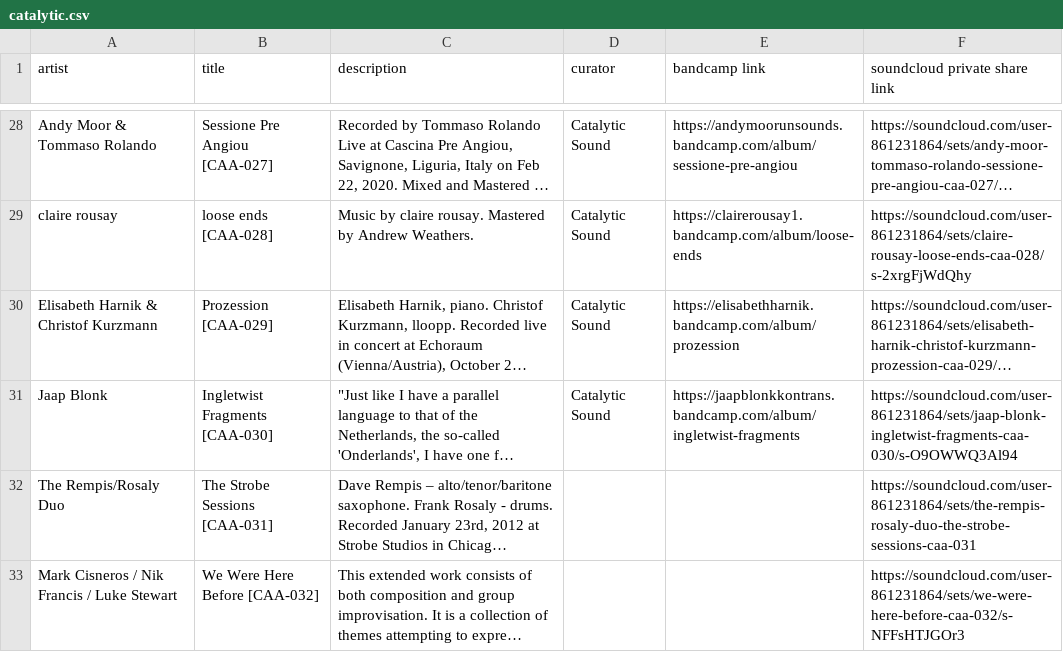
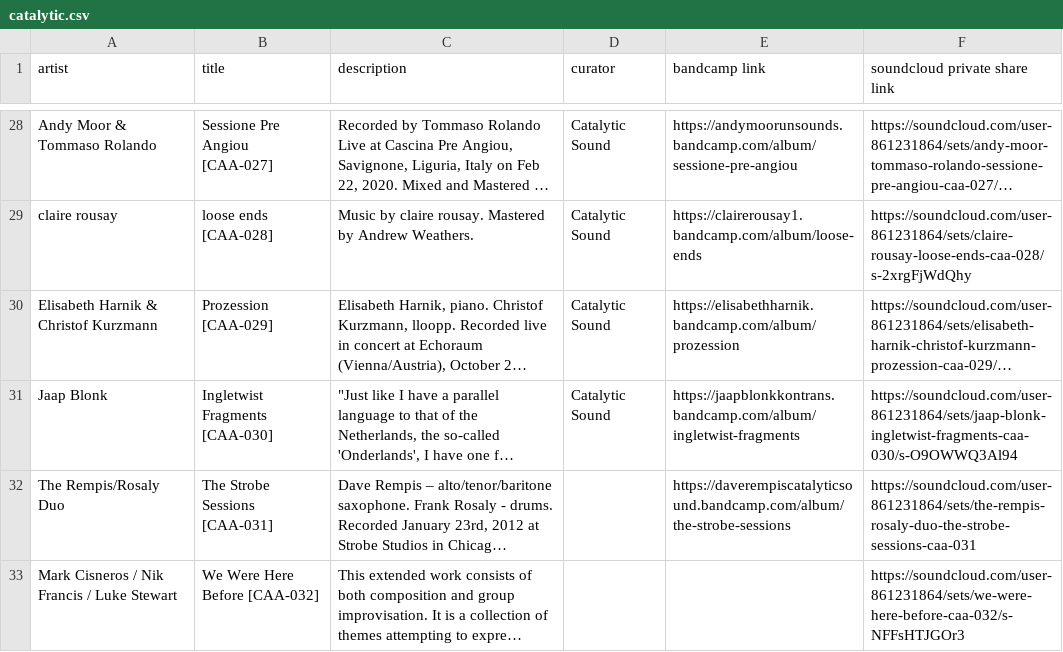
Before and after one commit to san3091/catalytic-soundstream, a CSV file: lib/catalytic.csv, drawn as a sheet; only a part is shown, gaps mark what is left out; long unchanged cells end in …; the diff names each change by its address in the sheet, - before the commit and + after, or states it on an @@ line.

```diff
--- a/lib/catalytic.csv
+++ b/lib/catalytic.csv
-E32 (bandcamp link): (empty)
+E32 (bandcamp link): https://daverempiscatalyticsound.bandcamp.com/album/the-strobe-sessions
```
Also changed, not shown: lib/curated.csv, lib/history.csv.
